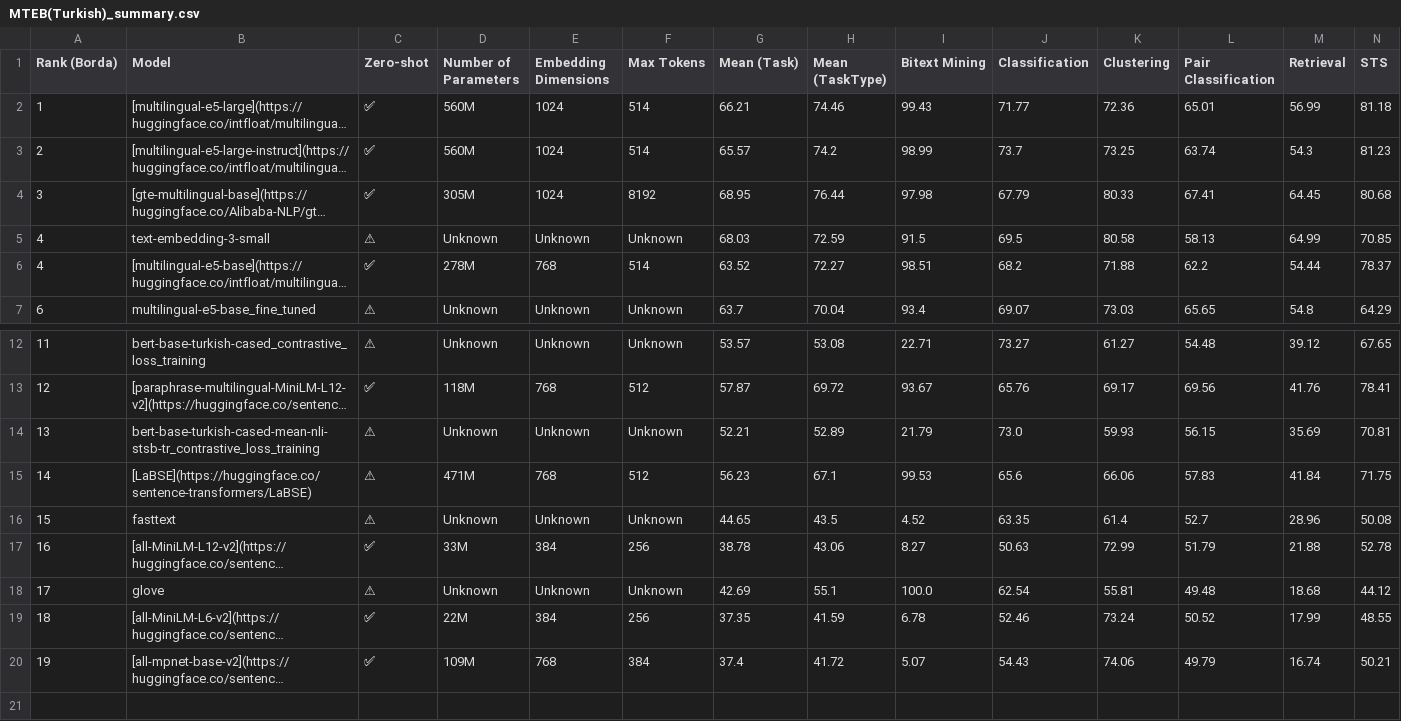
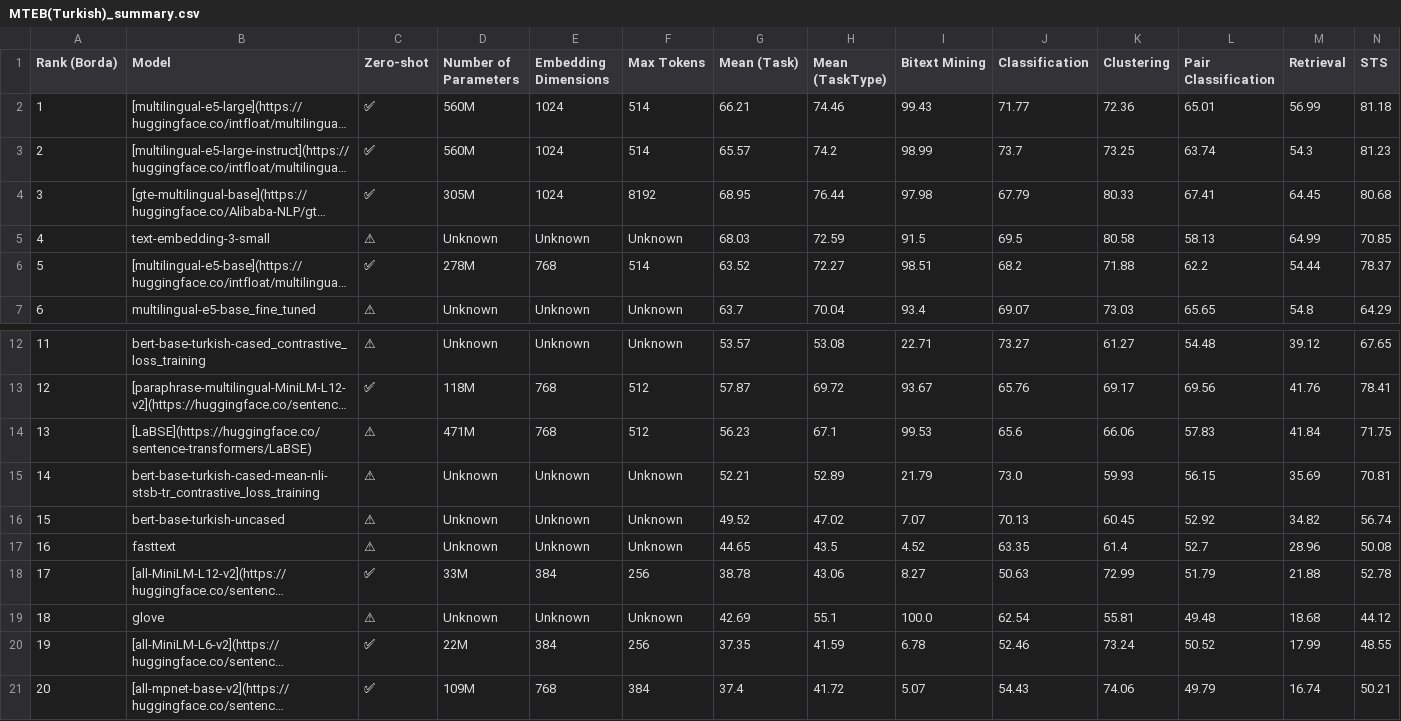
Before and after one commit to selmanbaysan/mteb_tr, a CSV file: benchmark_tables/MTEB(Turkish)_summary.csv, drawn as a sheet; only a part is shown, gaps mark what is left out; long unchanged cells end in …; removed rows and columns are numbered as before the commit, all else as after; the diff names each change by its address in the sheet, - before the commit and + after, or states it on an @@ line.

```diff
--- a/benchmark_tables/MTEB(Turkish)_summary.csv
+++ b/benchmark_tables/MTEB(Turkish)_summary.csv
-A6 (Rank (Borda)): 4
+A6 (Rank (Borda)): 5
-row 14: 13 | bert-base-turkish-cased-mean-nli-stsb-tr_contrastive_loss_training | ⚠ | Unknown | Unknown | Unknown | 52.21 | 52.89 | 21.79 | 73.0 | 59.93 | 56.15 | 35.69 | 70.81
-A14 (Rank (Borda)): 14
+A14 (Rank (Borda)): 13
+row 15: 14 | bert-base-turkish-cased-mean-nli-stsb-tr_contrastive_loss_training | ⚠ | Unknown | Unknown | Unknown | 52.21 | 52.89 | 21.79 | 73.0 | 59.93 | 56.15 | 35.69 | 70.81
+row 16: 15 | bert-base-turkish-uncased | ⚠ | Unknown | Unknown | Unknown | 49.52 | 47.02 | 7.07 | 70.13 | 60.45 | 52.92 | 34.82 | 56.74
-A17 (Rank (Borda)): 15
+A17 (Rank (Borda)): 16
-A18 (Rank (Borda)): 16
+A18 (Rank (Borda)): 17
-A19 (Rank (Borda)): 17
+A19 (Rank (Borda)): 18
-A20 (Rank (Borda)): 18
+A20 (Rank (Borda)): 19
-A21 (Rank (Borda)): 19
+A21 (Rank (Borda)): 20
```
Also changed, not shown: benchmark_tables/MTEB(Turkish)_per_task.csv, 10 other files.
